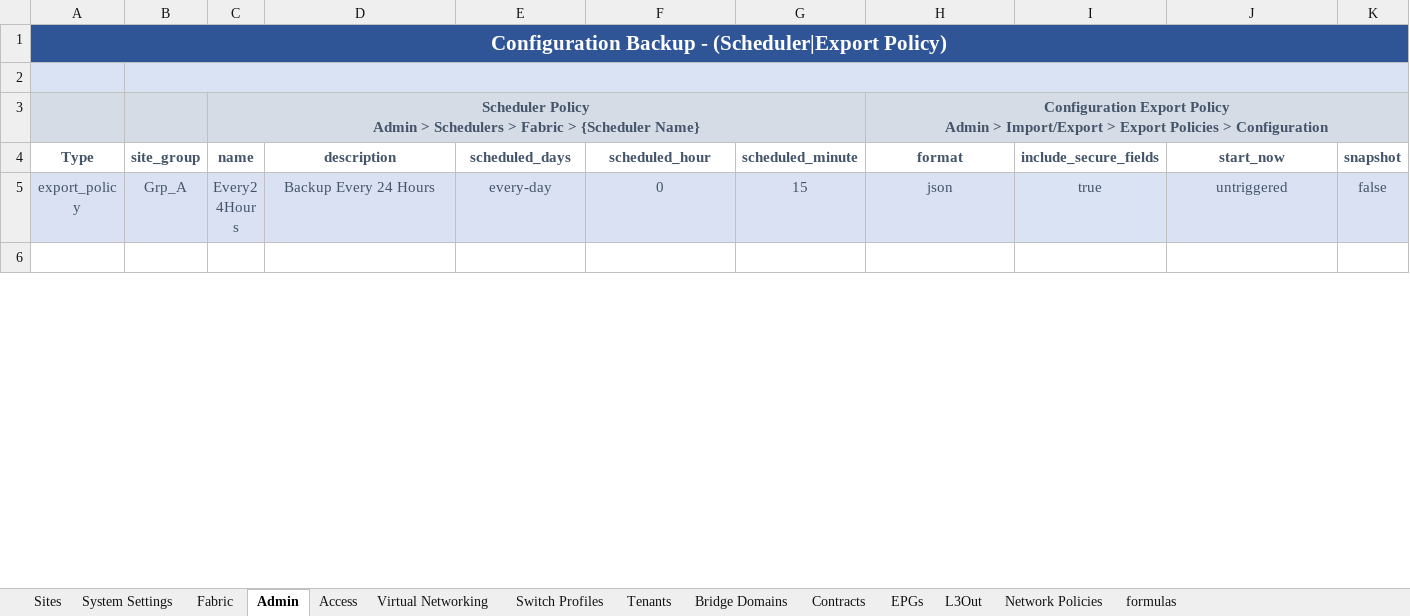
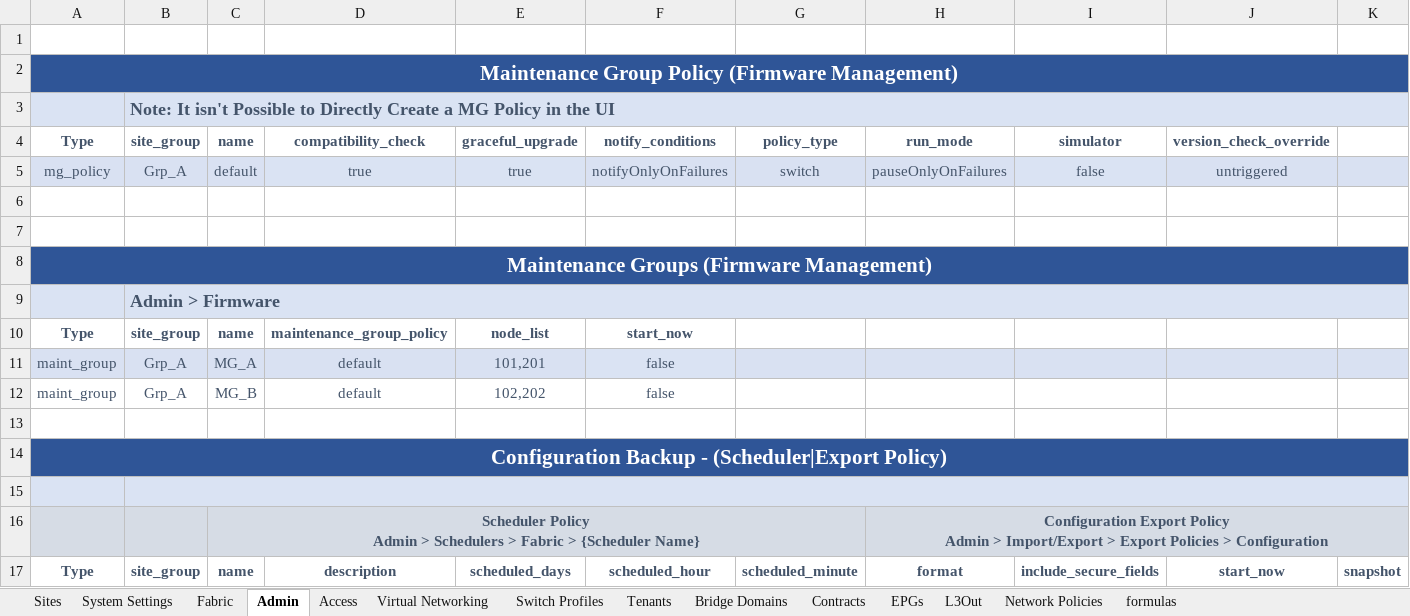
Before and after one commit to scotttyso/iac-easy-aci, an Excel workbook: ACI_Base_Workbookv2.xlsx, sheet Admin, drawn as a sheet; only a part is shown; the shorter side is filled out with more unchanged rows; values as stored, in another font and other column widths than the file's, no borders; rows hold the shown columns only; the diff names each change by its address in the sheet, - before the commit and + after, or states it on an @@ line.

```diff
--- a/ACI_Base_Workbookv2.xlsx (sheet Admin)
+++ b/ACI_Base_Workbookv2.xlsx (sheet Admin)
+row 1: (empty)
+row 2: Maintenance Group Policy (Firmware Management)
+row 3:  | Note: It isn't Possible to Directly Create a MG Policy in the UI
+row 4: Type | site_group | name | compatibility_check | graceful_upgrade | notify_conditions | policy_type | run_mode | simulator | version_check_override
+row 5: mg_policy | Grp_A | default | true | true | notifyOnlyOnFailures | switch | pauseOnlyOnFailures | false | untriggered
+row 6: (empty)
+row 7: (empty)
+row 8: Maintenance Groups (Firmware Management)
+row 9:  | Admin > Firmware
+row 10: Type | site_group | name | maintenance_group_policy | node_list | start_now
+row 11: maint_group | Grp_A | MG_A | default | 101,201 | false
+row 12: maint_group | Grp_A | MG_B | default | 102,202 | false
+row 13: (empty)
```
Also changed, not shown: sheet Switch Profiles, sheet Access, sheet EPGs, sheet Virtual Networking, 32 other files.
